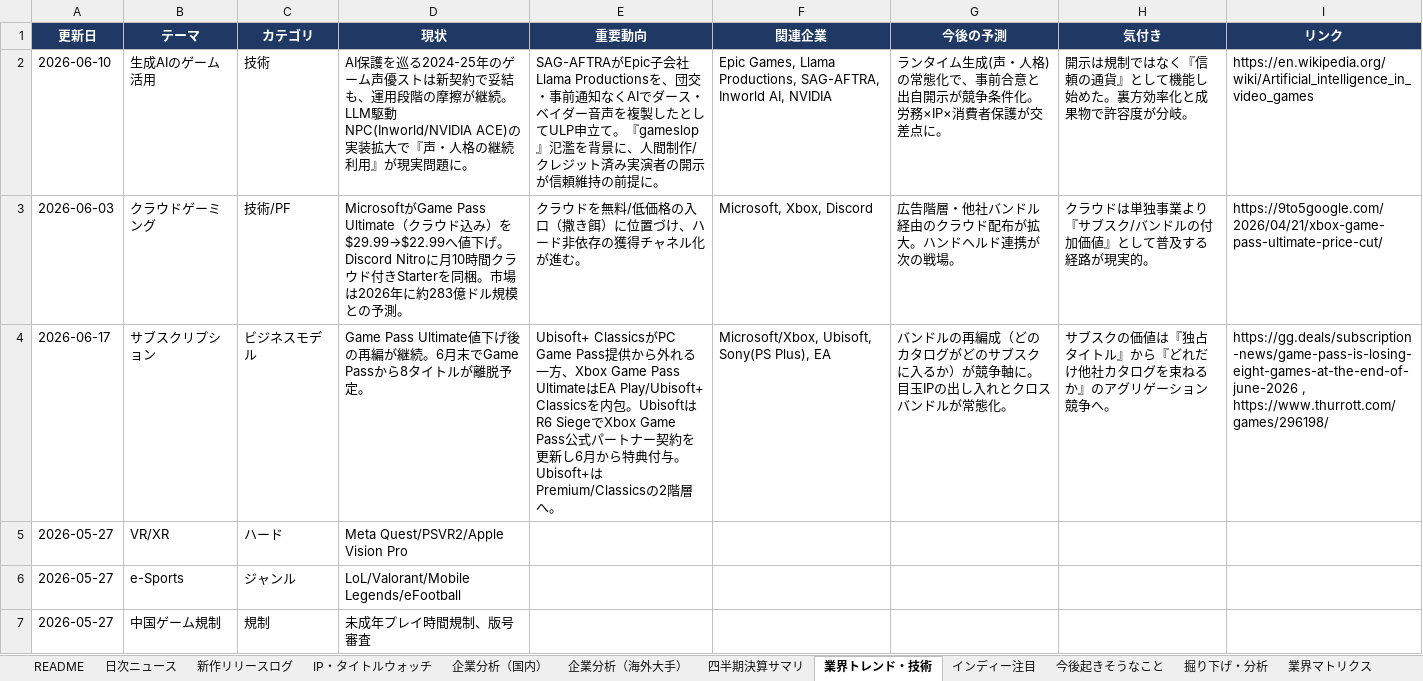
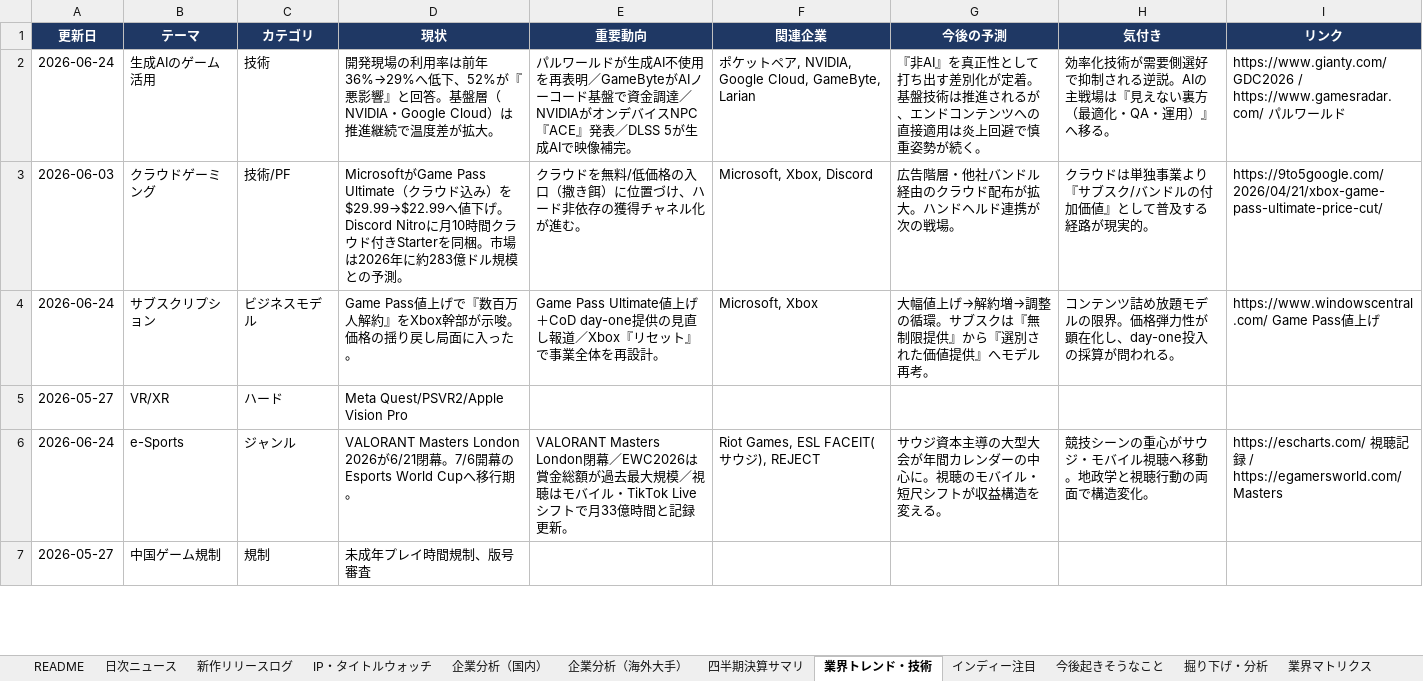
Before and after one commit to norimichitakesue2/game-industry-tracker, an Excel workbook: master/ゲーム業界・時事情報収集.xlsx, sheet 業界トレンド・技術, drawn as a sheet; only a part is shown; values as stored, in another font and other column widths than the file's, no borders; the diff covers the shown part only; the diff names each change by its address in the sheet, - before the commit and + after, or states it on an @@ line.

```diff
--- a/master/ゲーム業界・時事情報収集.xlsx (sheet 業界トレンド・技術)
+++ b/master/ゲーム業界・時事情報収集.xlsx (sheet 業界トレンド・技術)
-A2 (更新日): 2026-06-10
+A2 (更新日): 2026-06-24
-D2 (現状): AI保護を巡る2024-25年のゲーム声優ストは新契約で妥結も、運用段階の摩擦が継続。LLM駆動NPC(Inworld/NVIDIA ACE)の実装拡大で『声・人格の継続利用』が現実問題に。
+D2 (現状): 開発現場の利用率は前年36%→29%へ低下、52%が『悪影響』と回答。基盤層（NVIDIA・Google Cloud）は推進継続で温度差が拡大。
-E2 (重要動向): SAG-AFTRAがEpic子会社Llama Productionsを、団交・事前通知なくAIでダース・ベイダー音声を複製したとしてULP申立て。『gameslop』氾濫を背景に、人間制作/クレジット済み実演者の開示が信頼維持の前提に。
+E2 (重要動向): パルワールドが生成AI不使用を再表明／GameByteがAIノーコード基盤で資金調達／NVIDIAがオンデバイスNPC『ACE』発表／DLSS 5が生成AIで映像補完。
-F2 (関連企業): Epic Games, Llama Productions, SAG-AFTRA, Inworld AI, NVIDIA
+F2 (関連企業): ポケットペア, NVIDIA, Google Cloud, GameByte, Larian
-G2 (今後の予測): ランタイム生成(声・人格)の常態化で、事前合意と出自開示が競争条件化。労務×IP×消費者保護が交差点に。
+G2 (今後の予測): 『非AI』を真正性として打ち出す差別化が定着。基盤技術は推進されるが、エンドコンテンツへの直接適用は炎上回避で慎重姿勢が続く。
-H2 (気付き): 開示は規制ではなく『信頼の通貨』として機能し始めた。裏方効率化と成果物で許容度が分岐。
+H2 (気付き): 効率化技術が需要側選好で抑制される逆説。AIの主戦場は『見えない裏方（最適化・QA・運用）』へ移る。
-I2 (リンク): https://en.wikipedia.org/wiki/Artificial_intelligence_in_video_games
+I2 (リンク): https://www.gianty.com/ GDC2026 / https://www.gamesradar.com/ パルワールド
-A4 (更新日): 2026-06-17
+A4 (更新日): 2026-06-24
-D4 (現状): Game Pass Ultimate値下げ後の再編が継続。6月末でGame Passから8タイトルが離脱予定。
+D4 (現状): Game Pass値上げで『数百万人解約』をXbox幹部が示唆。価格の揺り戻し局面に入った。
-E4 (重要動向): Ubisoft+ ClassicsがPC Game Pass提供から外れる一方、Xbox Game Pass UltimateはEA Play/Ubisoft+ Classicsを内包。UbisoftはR6 SiegeでXbox Game Pass公式パートナー契約を更新し6月から特典付与。Ubisoft+はPremium/Classicsの2階層へ。
+E4 (重要動向): Game Pass Ultimate値上げ＋CoD day-one提供の見直し報道／Xbox『リセット』で事業全体を再設計。
-F4 (関連企業): Microsoft/Xbox, Ubisoft, Sony(PS Plus), EA
+F4 (関連企業): Microsoft, Xbox
-G4 (今後の予測): バンドルの再編成（どのカタログがどのサブスクに入るか）が競争軸に。目玉IPの出し入れとクロスバンドルが常態化。
+G4 (今後の予測): 大幅値上げ→解約増→調整の循環。サブスクは『無制限提供』から『選別された価値提供』へモデル再考。
-H4 (気付き): サブスクの価値は『独占タイトル』から『どれだけ他社カタログを束ねるか』のアグリゲーション競争へ。
+H4 (気付き): コンテンツ詰め放題モデルの限界。価格弾力性が顕在化し、day-one投入の採算が問われる。
-I4 (リンク): https://gg.deals/subscription-news/game-pass-is-losing-eight-games-at-the-end-of-june-2026 , https://www.thurrott.com/games/296198/
+I4 (リンク): https://www.windowscentral.com/ Game Pass値上げ
-A6 (更新日): 2026-05-27
+A6 (更新日): 2026-06-24
-D6 (現状): LoL/Valorant/Mobile Legends/eFootball
+D6 (現状): VALORANT Masters London 2026が6/21閉幕。7/6開幕のEsports World Cupへ移行期。
-E6 (重要動向): (empty)
+E6 (重要動向): VALORANT Masters London閉幕／EWC2026は賞金総額が過去最大規模／視聴はモバイル・TikTok Liveシフトで月33億時間と記録更新。
-F6 (関連企業): (empty)
+F6 (関連企業): Riot Games, ESL FACEIT(サウジ), REJECT
-G6 (今後の予測): (empty)
+G6 (今後の予測): サウジ資本主導の大型大会が年間カレンダーの中心に。視聴のモバイル・短尺シフトが収益構造を変える。
-H6 (気付き): (empty)
+H6 (気付き): 競技シーンの重心がサウジ・モバイル視聴へ移動。地政学と視聴行動の両面で構造変化。
-I6 (リンク): (empty)
+I6 (リンク): https://escharts.com/ 視聴記録 / https://egamersworld.com/ Masters
```
Also changed, not shown: 1 added row and 21 edited cells elsewhere in this sheet, sheet 掘り下げ・分析, 30 other files.
